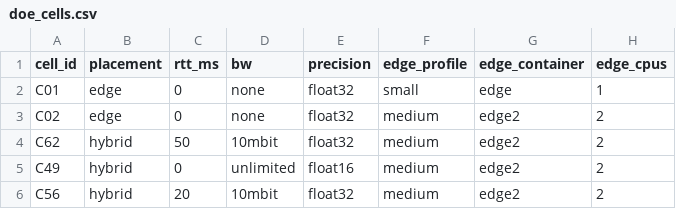
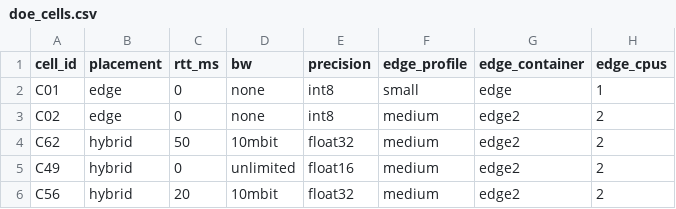
Before and after one commit to nischaltimalsina7/turbofan-rul-edge, a CSV file: docs/doe_cells.csv, drawn as a sheet; only a part is shown; the diff names each change by its address in the sheet, - before the commit and + after, or states it on an @@ line.

Commit message:
Validate edge cloud hybrid inference and pilot experiments

```diff
--- a/docs/doe_cells.csv
+++ b/docs/doe_cells.csv
-E2:E3 (precision): float32
+E2:E3 (precision): int8
```
Also changed, not shown: 6 other files.
